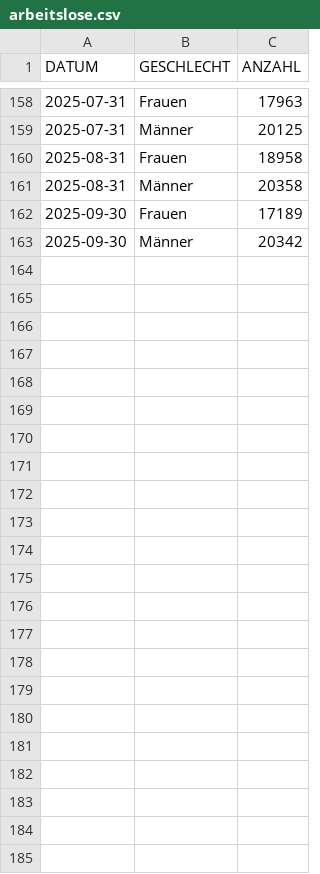
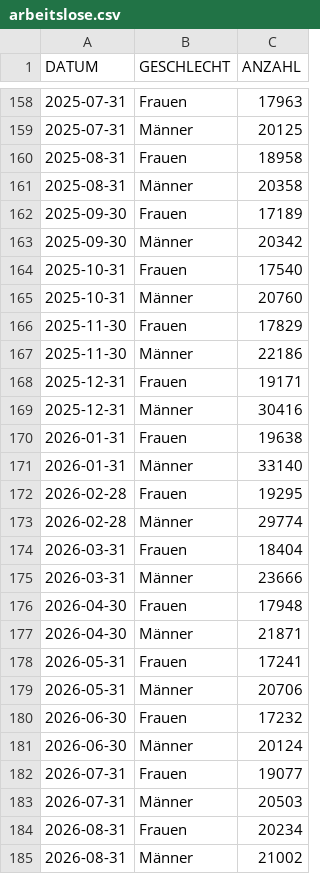
Before and after one commit to Statistik-Kaernten/koralmbahnregion_pub, a CSV file: data/arbeitslose.csv, drawn as a sheet; only a part is shown, gaps mark what is left out.

Commit message:
2026 data

```diff
--- a/data/arbeitslose.csv
+++ b/data/arbeitslose.csv
@@ -163 +163,23 @@ DATUM;GESCHLECHT;ANZAHL
 2025-09-30;Männer;20342
+2025-10-31;Frauen;17540
+2025-10-31;Männer;20760
+2025-11-30;Frauen;17829
+2025-11-30;Männer;22186
+2025-12-31;Frauen;19171
+2025-12-31;Männer;30416
+2026-01-31;Frauen;19638
+2026-01-31;Männer;33140
+2026-02-28;Frauen;19295
+2026-02-28;Männer;29774
+2026-03-31;Frauen;18404
+2026-03-31;Männer;23666
+2026-04-30;Frauen;17948
+2026-04-30;Männer;21871
+2026-05-31;Frauen;17241
+2026-05-31;Männer;20706
+2026-06-30;Frauen;17232
+2026-06-30;Männer;20124
+2026-07-31;Frauen;19077
+2026-07-31;Männer;20503
+2026-08-31;Frauen;20234
+2026-08-31;Männer;21002
```
Also changed, not shown: data/erwerbstaetige.csv, data/grundstueckspreise.csv, 10 other files.
